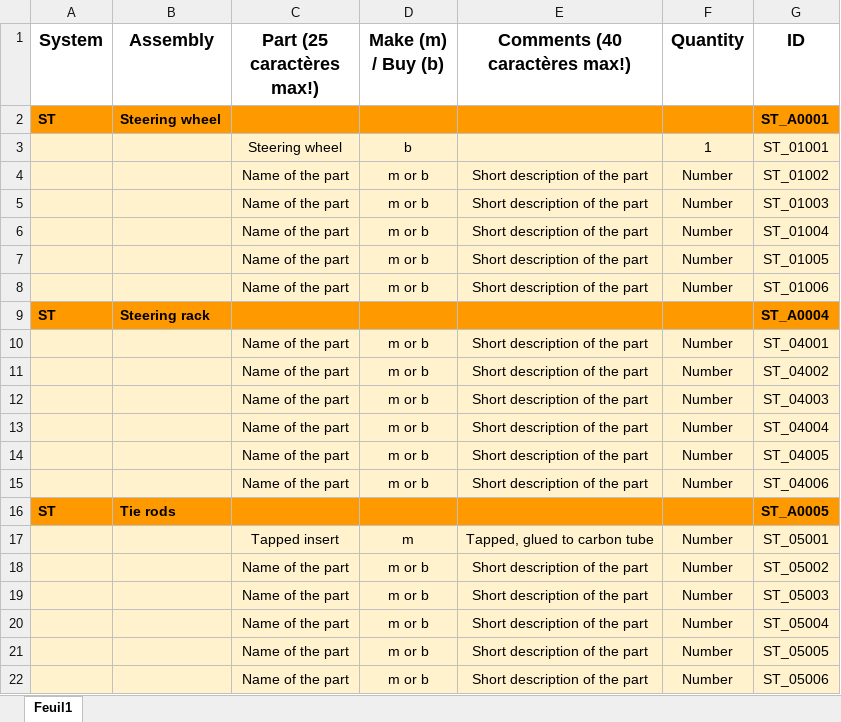
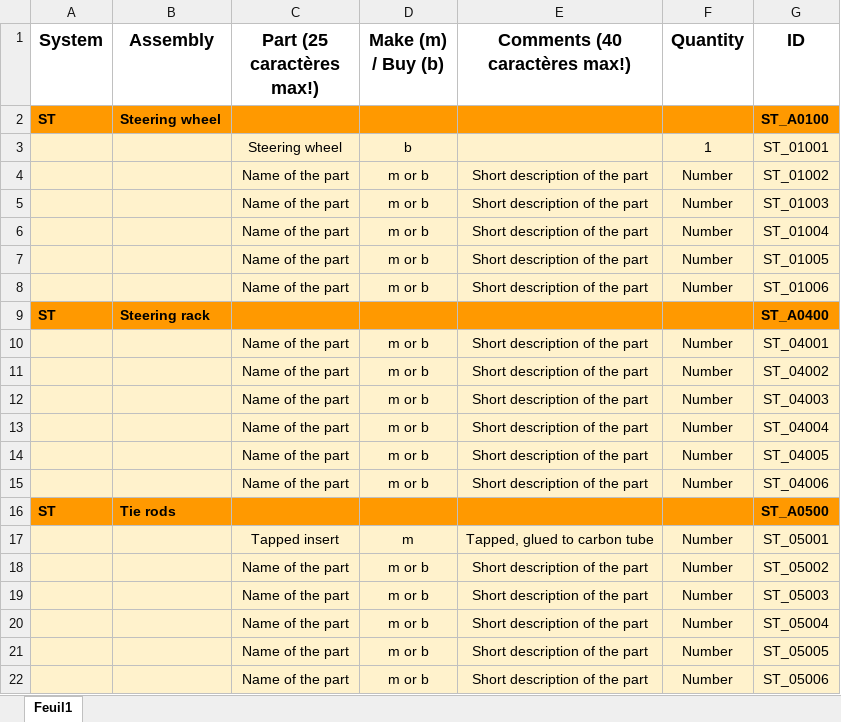
Before and after one commit to EOSCogniton/STUF2019, an Excel workbook: CR - Cost Report/BOM/ST/STA0100,STA0400_to_STA0500.xlsx, sheet Feuil1, drawn as a sheet; values as stored, in another font and other column widths than the file's, no borders; the diff names each change by its address in the sheet, - before the commit and + after, or states it on an @@ line.

```diff
--- a/CR - Cost Report/BOM/ST/STA0100,STA0400_to_STA0500.xlsx (sheet Feuil1)
+++ b/CR - Cost Report/BOM/ST/STA0100,STA0400_to_STA0500.xlsx (sheet Feuil1)
-G2 (ID): ST_A0001
+G2 (ID): ST_A0100
-G9 (ID): ST_A0004
+G9 (ID): ST_A0400
-G16 (ID): ST_A0005
+G16 (ID): ST_A0500
```
Also changed, not shown: 23 other files.
